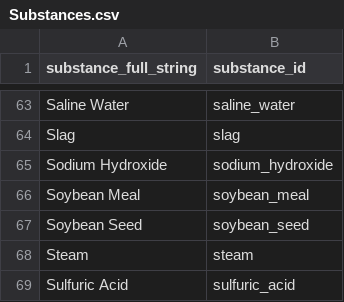
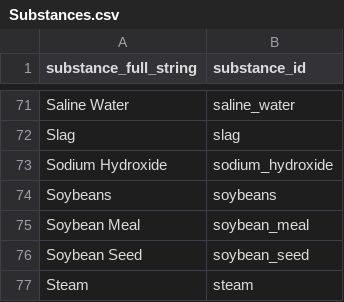
Before and after one commit to ABM-MOEA-TEAM/BETO-ABM-MOEA, a CSV file: Substances.csv, drawn as a sheet; only a part is shown, gaps mark what is left out; the shorter side is filled out with more unchanged rows; the diff covers the shown part only; the diff names each change by its address in the sheet, - before the commit and + after, or states it on an @@ line.

```diff
--- a/Substances.csv
+++ b/Substances.csv
+row 74: Soybeans | soybeans
```
Also changed, not shown: 8 added rows elsewhere in this file, LCA_Inventory.csv, 13 other files.
